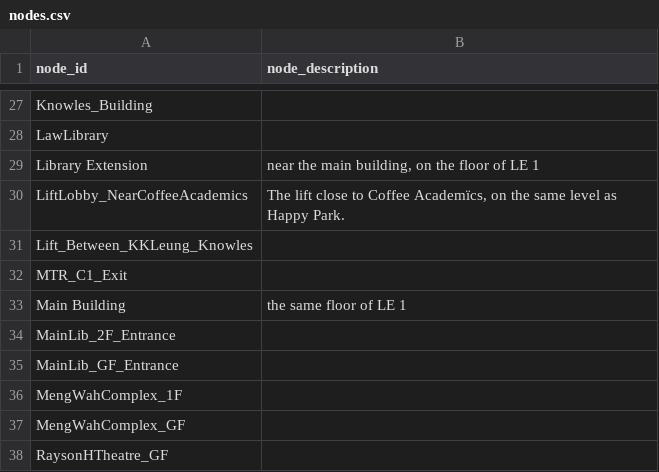
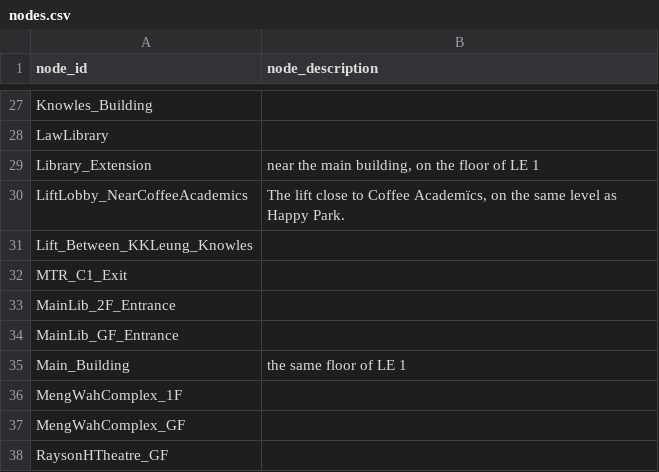
Before and after one commit to pzdmmsd/COMP1110-Project-26Spring, a CSV file: campus_nav/data/nodes.csv, drawn as a sheet; only a part is shown, gaps mark what is left out.

```diff
--- a/campus_nav/data/nodes.csv
+++ b/campus_nav/data/nodes.csv
@@ -28,3 +28,3 @@ Knowles_Building,
 LawLibrary,
-Library Extension,"near the main building, on the floor of LE 1"
+Library_Extension,"near the main building, on the floor of LE 1"
 LiftLobby_NearCoffeeAcademics,"The lift close to Coffee Academïcs, on the same level as Happy Park."
@@ -32,5 +32,5 @@ Lift_Between_KKLeung_Knowles,
 MTR_C1_Exit,
-Main Building,the same floor of LE 1
 MainLib_2F_Entrance,
 MainLib_GF_Entrance,
+Main_Building,the same floor of LE 1
 MengWahComplex_1F,
```
Also changed, not shown: campus_nav/data/edges.csv.
